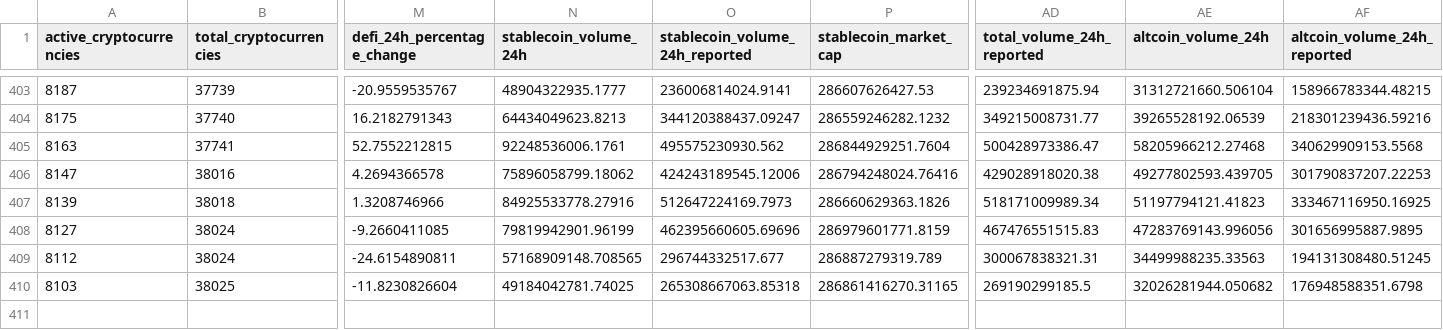
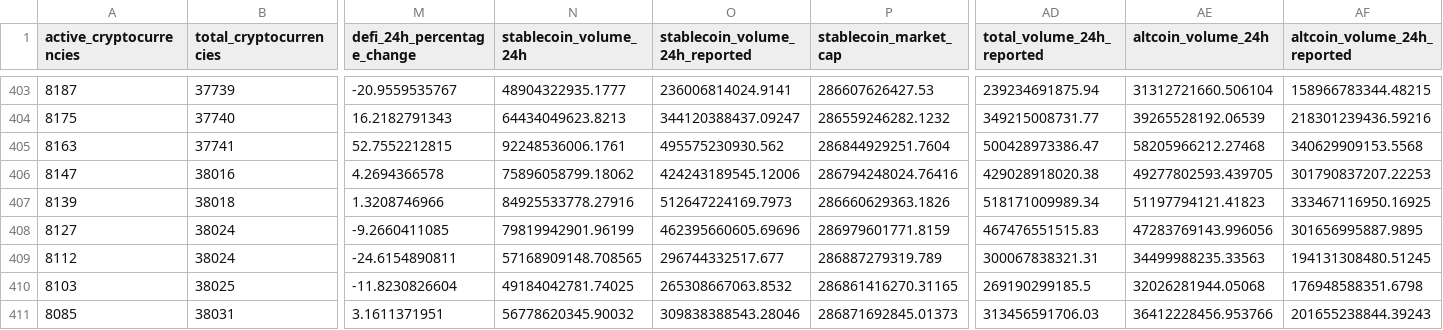
Before and after one commit to jorickdefraine/cmc-quotes-fetcher, a CSV file: data.csv, drawn as a sheet; only a part is shown, gaps mark what is left out; rows hold the shown columns only; the diff names each change by its address in the sheet, - before the commit and + after, or states it on an @@ line.

```diff
--- a/data.csv
+++ b/data.csv
-O410 (stablecoin_volume_24h_reported): 265308667063.85318
+O410 (stablecoin_volume_24h_reported): 265308667063.8532
-AE410 (altcoin_volume_24h): 32026281944.050682
+AE410 (altcoin_volume_24h): 32026281944.05068
+row 411: 8085 | 38031 | 3.1611371951 | 56778620345.90032 | 309838388543.28046 | 286871692845.01373 | 313456591706.03 | 36412228456.953766 | 201655238844.39243
```
